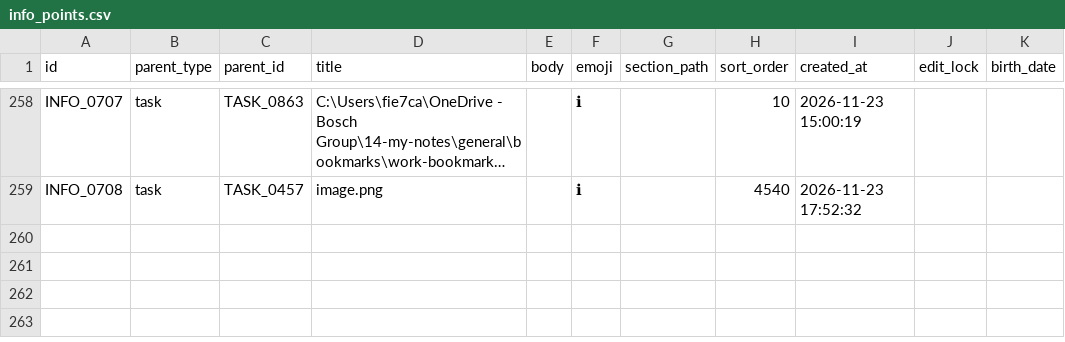
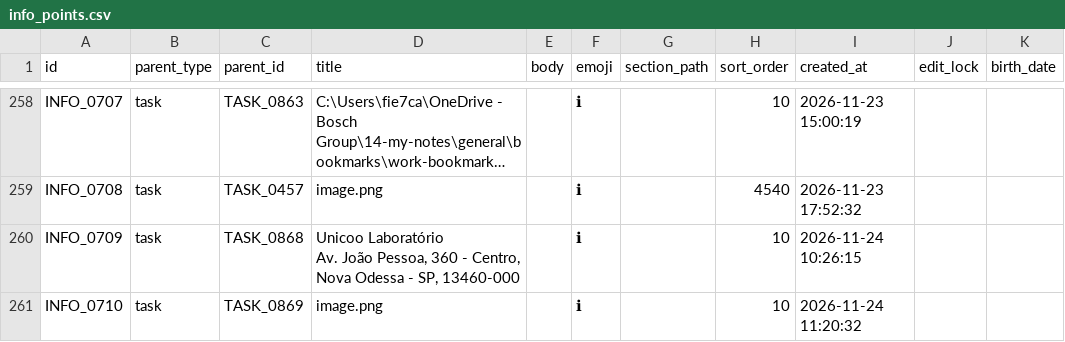
Before and after one commit to duducm2/scripts, a CSV file: tasks/data/info_points.csv, drawn as a sheet; only a part is shown, gaps mark what is left out; long unchanged cells end in …; ↵ is a line break in a cell; the diff names each change by its address in the sheet, - before the commit and + after, or states it on an @@ line.

```diff
--- a/tasks/data/info_points.csv
+++ b/tasks/data/info_points.csv
+row 260: INFO_0709 | task | TASK_0868 | Unicoo Laboratório ↵ Av. João Pessoa, 360 - Centro, Nova Odessa - SP, 13460-000 |  | ℹ |  | 10 | 2026-11-24 10:26:15
+row 261: INFO_0710 | task | TASK_0869 | image.png |  | ℹ |  | 10 | 2026-11-24 11:20:32
```
Also changed, not shown: tasks/data/attachments.csv, tasks/data/tasks.csv, 2 other files.
